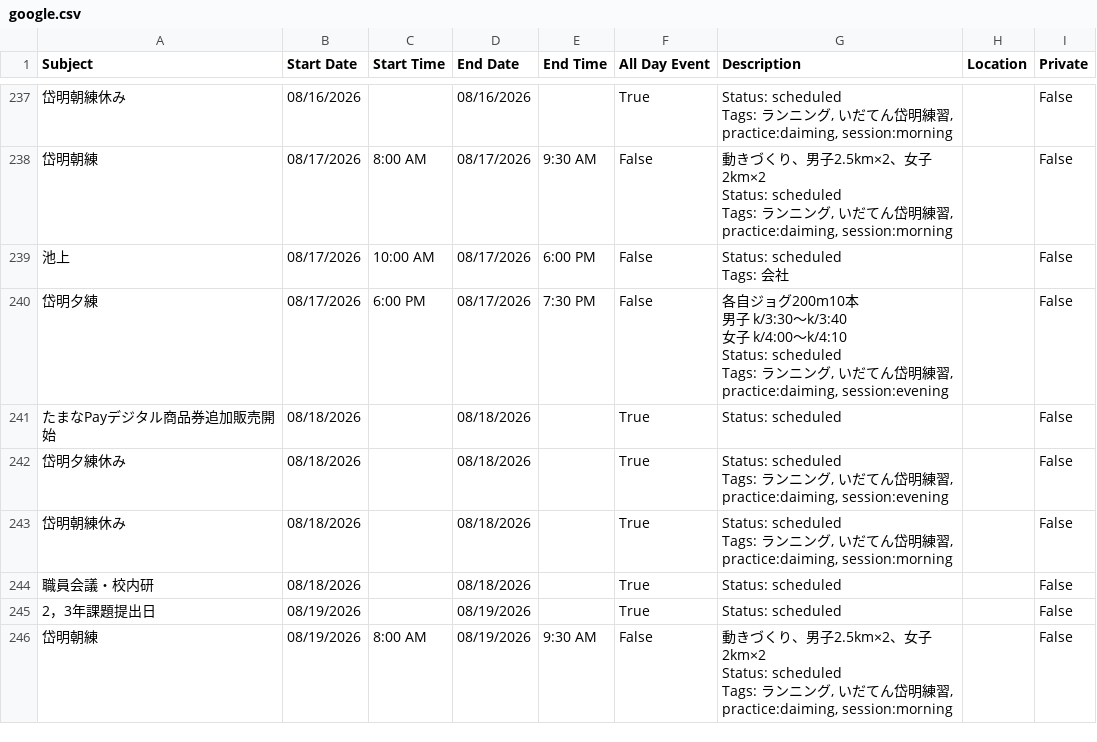
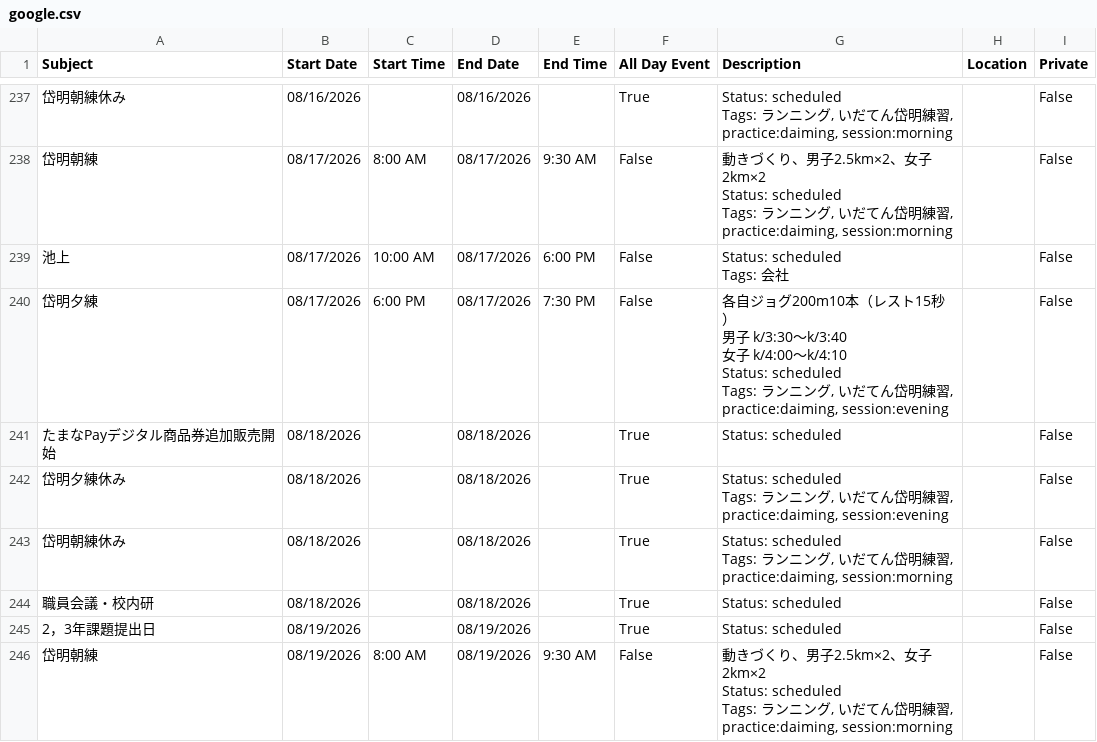
Before and after one commit to tatsuki-github/INBOX, a CSV file: out/2026/google.csv, drawn as a sheet; only a part is shown, gaps mark what is left out.

```diff
--- a/out/2026/google.csv
+++ b/out/2026/google.csv
@@ -835,9 +835,9 @@ Tags: ランニング, いだてん岱明練習, practice:daiming, session:morni
 Tags: 会社",,False
-岱明夕練,08/17/2026,6:00 PM,08/17/2026,7:30 PM,False,"各自ジョグ200m10本
-男子 k/3:30〜k/3:40
-女子 k/4:00〜k/4:10
-
-
-Status: scheduled
-Tags: ランニング, いだてん岱明練習, practice:daiming, session:evening",,False
+岱明夕練,08/17/2026,6:00 PM,08/17/2026,7:30 PM,False,"各自ジョグ200m10本（レスト15秒）
+男子 k/3:30〜k/3:40
+女子 k/4:00〜k/4:10
+
+
+Status: scheduled
+Tags: ランニング, いだてん岱明練習, practice:daiming, session:evening",,False
 たまなPayデジタル商品券追加販売開始,08/18/2026,,08/18/2026,,True,Status: scheduled,,False
```
Also changed, not shown: out/2026/notion.csv, out/2026/practice_items.csv, 6 other files.
